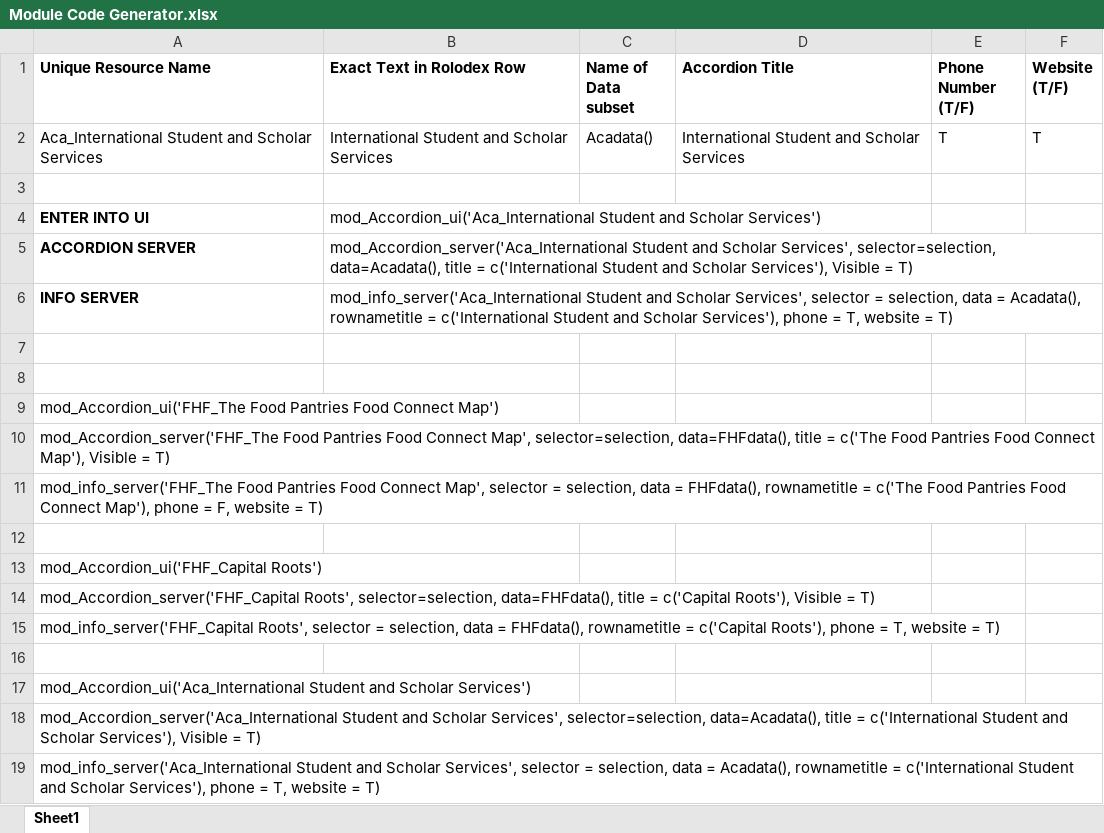
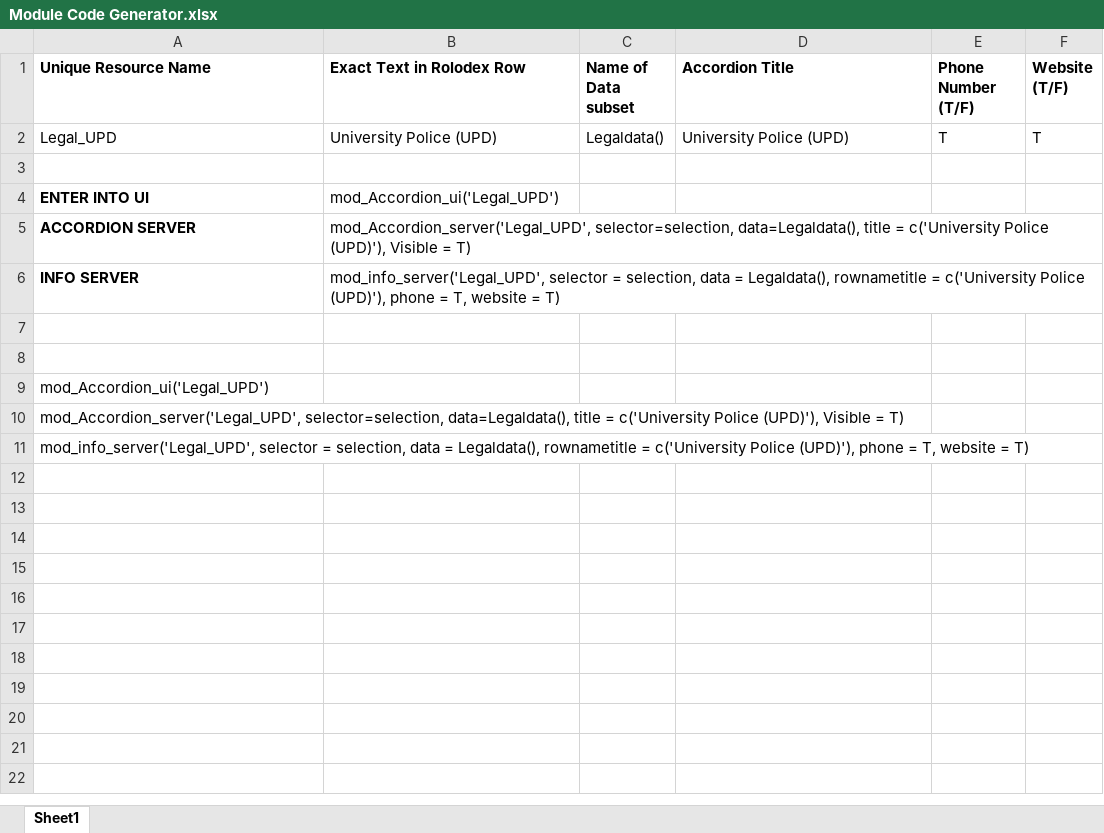
Before and after one commit to UAlbanyProjectACCESS/Rolodex, an Excel workbook: Module Code Generator.xlsx, sheet Sheet1, drawn as a sheet; values as stored, in another font and other column widths than the file's, no borders; removed rows and columns are numbered as before the commit, all else as after; the diff names each change by its address in the sheet, - before the commit and + after, or states it on an @@ line.

```diff
--- a/Module Code Generator.xlsx (sheet Sheet1)
+++ b/Module Code Generator.xlsx (sheet Sheet1)
-row 2: Aca_International Student and Scholar Services | International Student and Scholar Services | Acadata() | International Student and Scholar Services | T | T
+row 2: Legal_UPD | University Police (UPD) | Legaldata() | University Police (UPD) | T | T
-B4 (Exact Text in Rolodex Row): mod_Accordion_ui('Aca_International Student and Scholar Services')
+B4 (Exact Text in Rolodex Row): mod_Accordion_ui('Legal_UPD')
-B5 (Exact Text in Rolodex Row): mod_Accordion_server('Aca_International Student and Scholar Services', selector=selection, data=Acadata(), title = c('International Student and Scholar Services'), Visible =…
+B5 (Exact Text in Rolodex Row): mod_Accordion_server('Legal_UPD', selector=selection, data=Legaldata(), title = c('University Police (UPD)'), Visible =…
-B6 (Exact Text in Rolodex Row): mod_info_server('Aca_International Student and Scholar Services', selector = selection, data = Acadata(), rownametitle = c('International Student and Scholar Services'), phone =…
+B6 (Exact Text in Rolodex Row): mod_info_server('Legal_UPD', selector = selection, data = Legaldata(), rownametitle = c('University Police (UPD)'), phone =…
-A9 (Unique Resource Name): mod_Accordion_ui('FHF_The Food Pantries Food Connect Map')
+A9 (Unique Resource Name): mod_Accordion_ui('Legal_UPD')
-A10 (Unique Resource Name): mod_Accordion_server('FHF_The Food Pantries Food Connect Map', selector=selection, data=FHFdata(), title = c('The Food Pantries Food Connect Map'), Visible =…
+A10 (Unique Resource Name): mod_Accordion_server('Legal_UPD', selector=selection, data=Legaldata(), title = c('University Police (UPD)'), Visible =…
-A11 (Unique Resource Name): mod_info_server('FHF_The Food Pantries Food Connect Map', selector = selection, data = FHFdata(), rownametitle = c('The Food Pantries Food Connect Map'), phone = F, website =…
+A11 (Unique Resource Name): mod_info_server('Legal_UPD', selector = selection, data = Legaldata(), rownametitle = c('University Police (UPD)'), phone = T, website =…
-row 12: (empty)
-row 13: mod_Accordion_ui('FHF_Capital Roots')
-row 14: mod_Accordion_server('FHF_Capital Roots', selector=selection, data=FHFdata(), title = c('Capital Roots'), Visible = T)
-row 15: mod_info_server('FHF_Capital Roots', selector = selection, data = FHFdata(), rownametitle = c('Capital Roots'), phone = T, website = T)
-row 16: (empty)
-row 17: mod_Accordion_ui('Aca_International Student and Scholar Services')
-row 18: mod_Accordion_server('Aca_International Student and Scholar Services', selector=selection, data=Acadata(), title = c('International Student and Scholar Services'), Visible = T)
-row 19: mod_info_server('Aca_International Student and Scholar Services', selector = selection, data = Acadata(), rownametitle = c('International Student and Scholar Services'), phone = T, website = T)
```
Also changed, not shown: data-raw/Rolodex.xlsx, 5 other files.
